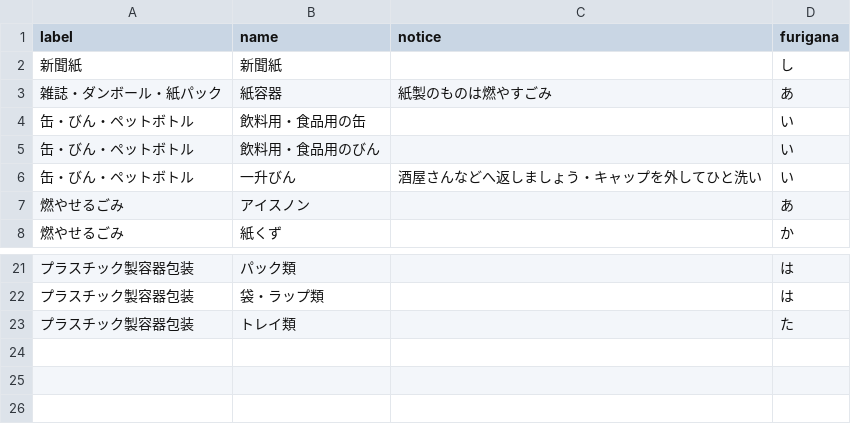
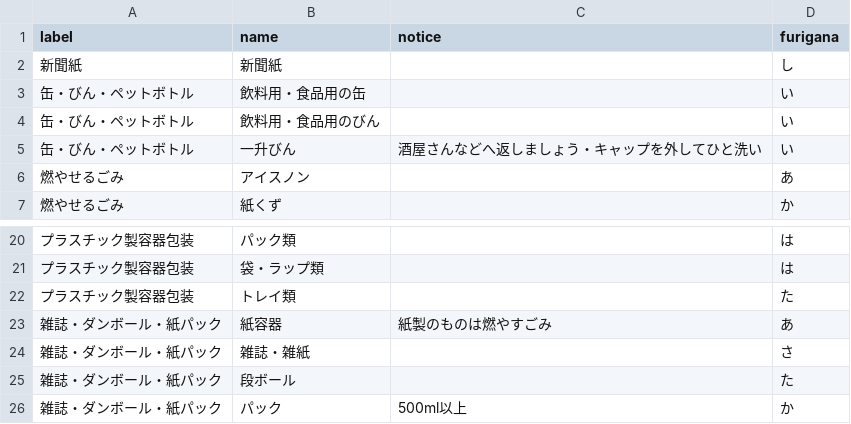
Before and after one commit to tokushima5374/tokushimashi, a CSV file: data/target.csv, drawn as a sheet; only a part is shown, gaps mark what is left out.

Commit message:
Update target.csv

```diff
--- a/data/target.csv
+++ b/data/target.csv
@@ -2,3 +2,2 @@ label,name,notice,furigana
 新聞紙,新聞紙,,し
-雑誌・ダンボール・紙パック,紙容器,紙製のものは燃やすごみ,あ
 缶・びん・ペットボトル,飲料用・食品用の缶,,い
@@ -23 +22,5 @@ label,name,notice,furigana
 プラスチック製容器包装,トレイ類,,た
+雑誌・ダンボール・紙パック,紙容器,紙製のものは燃やすごみ,あ
+雑誌・ダンボール・紙パック,雑誌・雑紙,,さ
+雑誌・ダンボール・紙パック,段ボール,,た
+雑誌・ダンボール・紙パック,パック,500ml以上,か
```
